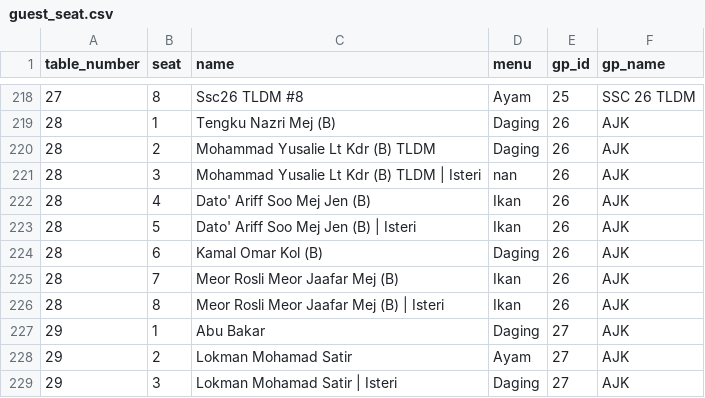
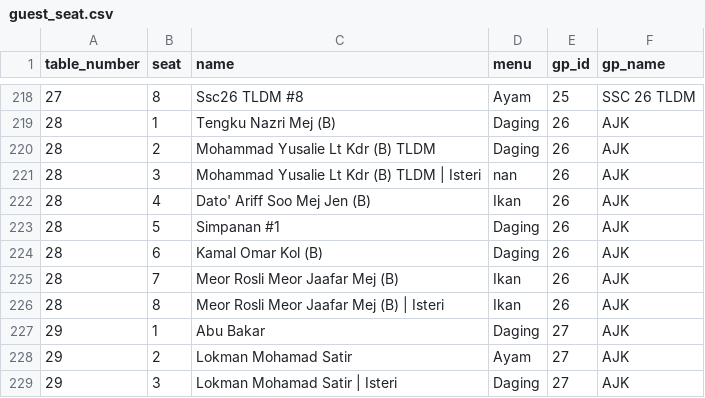
Before and after one commit to hamdanyc/mmmr, a CSV file: guest_seat.csv, drawn as a sheet; only a part is shown, gaps mark what is left out.

Commit message:
Final

```diff
--- a/guest_seat.csv
+++ b/guest_seat.csv
@@ -222,3 +222,3 @@ table_number,seat,name,menu,gp_id,gp_name
 28,4,Dato' Ariff Soo Mej Jen (B),Ikan,26,AJK
-28,5,Dato' Ariff Soo Mej Jen (B) | Isteri,Ikan,26,AJK
+28,5,Simpanan #1,Daging,26,AJK
 28,6,Kamal Omar Kol (B),Daging,26,AJK
```
